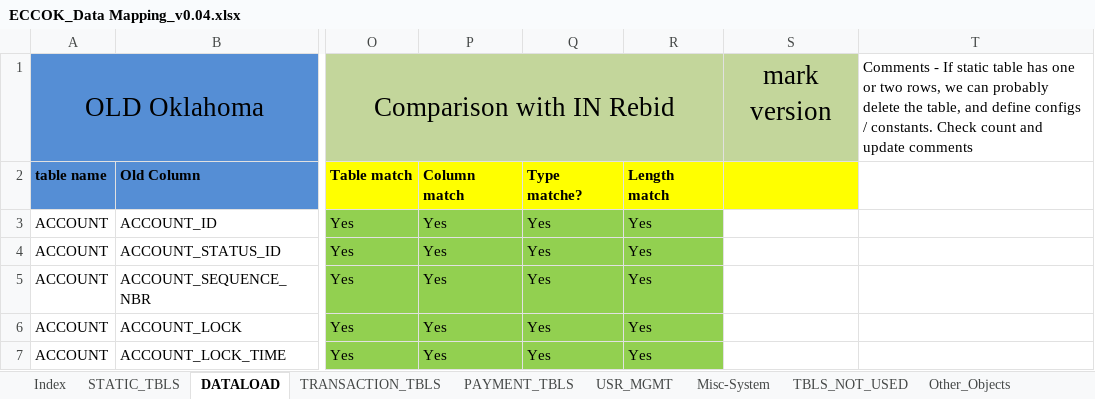
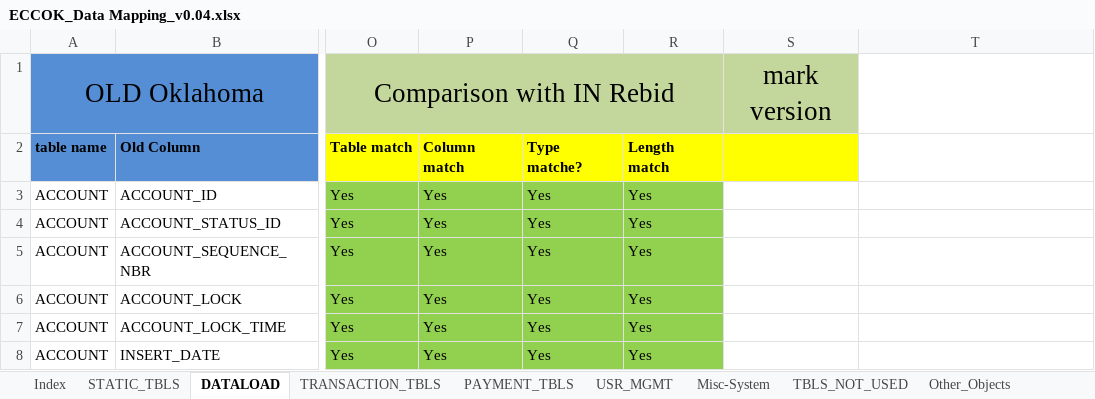
Before and after one commit to jarvis-su001/DataMappingTool, an Excel workbook: DataMappingTool/src/documents/ECCOK_Data Mapping_v0.04.xlsx, sheet DATALOAD, drawn as a sheet; only a part is shown, gaps mark what is left out; the shorter side is filled out with more unchanged rows; values as stored, in another font and other column widths than the file's, no borders; conditional formats not drawn; the diff names each change by its address in the sheet, - before the commit and + after, or states it on an @@ line.

```diff
--- a/DataMappingTool/src/documents/ECCOK_Data Mapping_v0.04.xlsx (sheet DATALOAD)
+++ b/DataMappingTool/src/documents/ECCOK_Data Mapping_v0.04.xlsx (sheet DATALOAD)
-T1: Comments - If static table has one or two rows, we can probably delete the table, and define configs / constants. Check count and update comments
+T1: (empty)
```
Also changed, not shown: sheet Index, sheet STATIC_TBLS, other sheet tabs.
